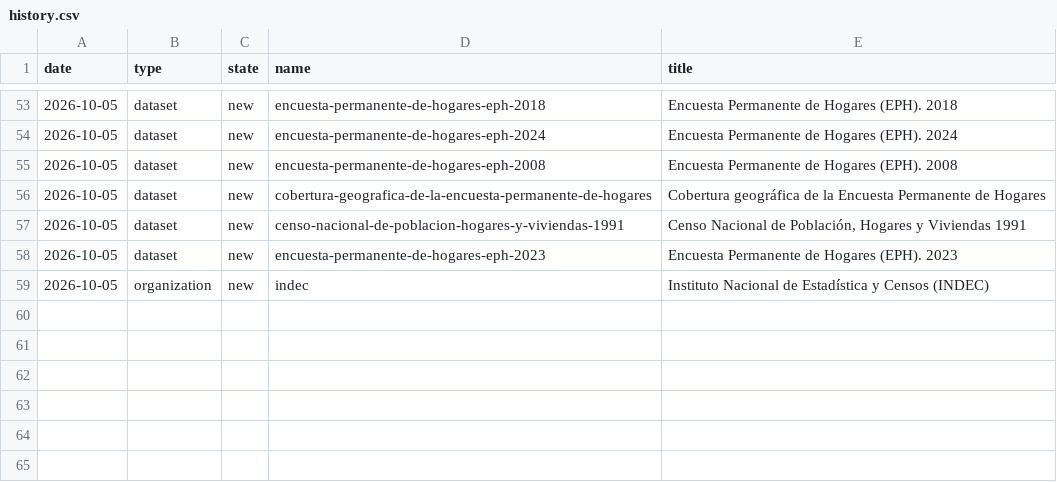
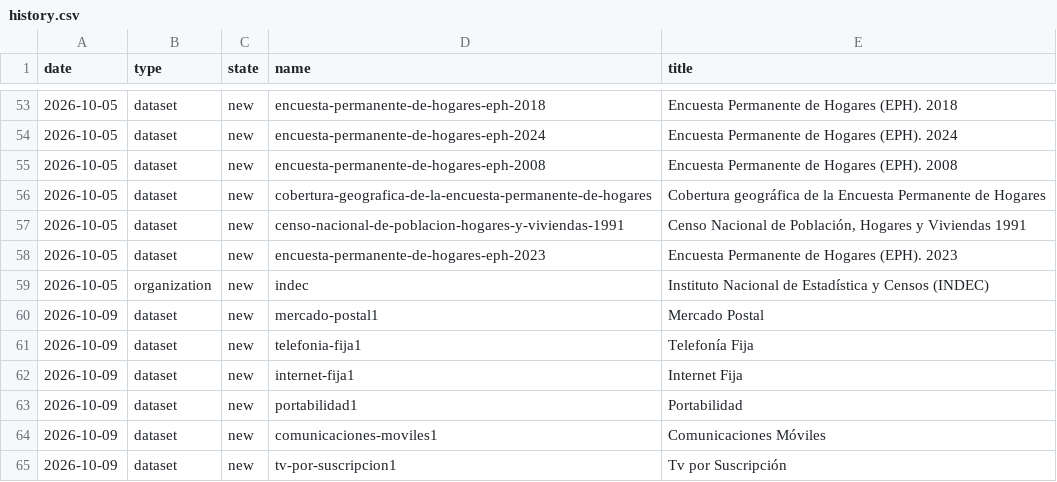
Before and after one commit to datosgobar/ckan-telegram-bot, a CSV file: history.csv, drawn as a sheet; only a part is shown, gaps mark what is left out.

```diff
--- a/history.csv
+++ b/history.csv
@@ -59 +59,7 @@ date,type,state,name,title
 2026-10-05,organization,new,indec,Instituto Nacional de Estadística y Censos (INDEC)
+2026-10-09,dataset,new,mercado-postal1,Mercado Postal
+2026-10-09,dataset,new,telefonia-fija1,Telefonía Fija
+2026-10-09,dataset,new,internet-fija1,Internet Fija
+2026-10-09,dataset,new,portabilidad1,Portabilidad
+2026-10-09,dataset,new,comunicaciones-moviles1,Comunicaciones Móviles
+2026-10-09,dataset,new,tv-por-suscripcion1,Tv por Suscripción
```
Also changed, not shown: 1 other file.
